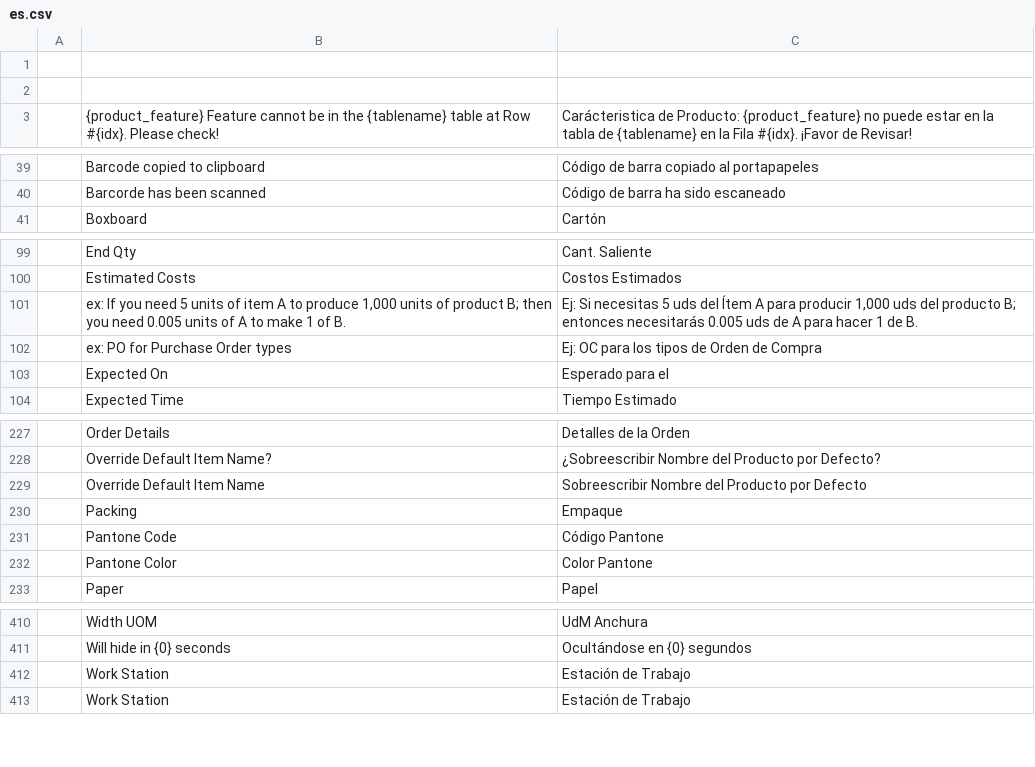
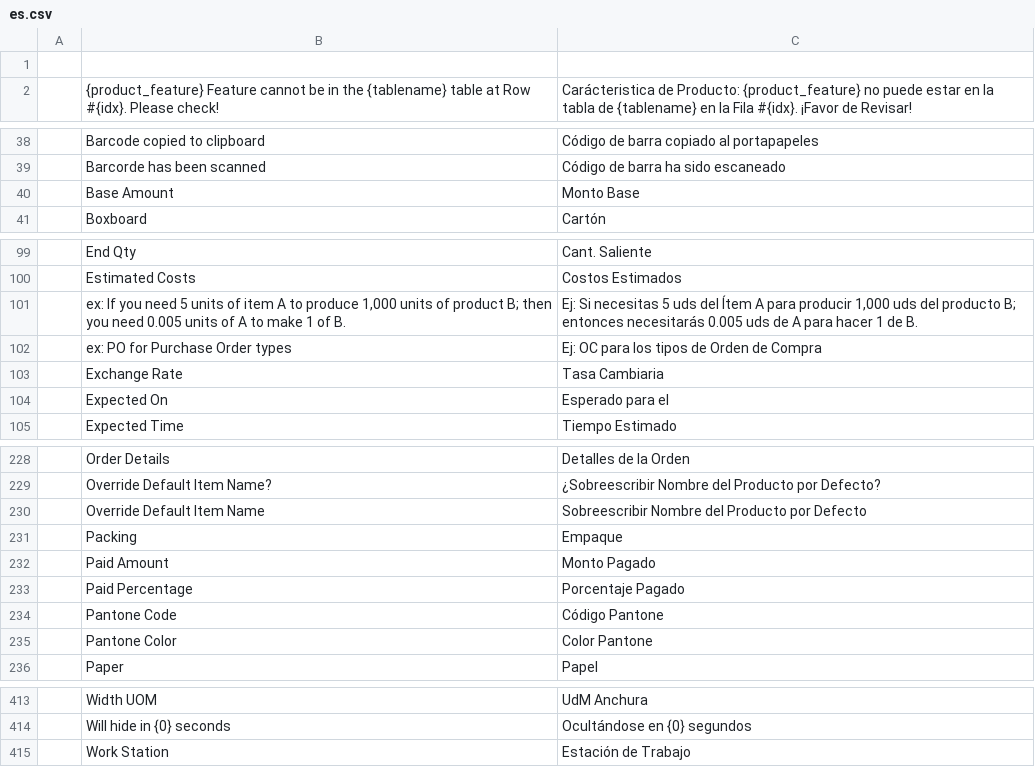
Before and after one commit to YefriTavarez/peark, a CSV file: peark/translations/es.csv, drawn as a sheet; only a part is shown, gaps mark what is left out; removed rows and columns are numbered as before the commit, all else as after; the diff names each change by its address in the sheet, - before the commit and + after, or states it on an @@ line.

Commit message:
Enable system to create a Payment Entry from Payment Entry Request

```diff
--- a/peark/translations/es.csv
+++ b/peark/translations/es.csv
-row 2: (empty)
+row 40:  | Base Amount | Monto Base
+row 103:  | Exchange Rate | Tasa Cambiaria
+row 232:  | Paid Amount | Monto Pagado
+row 233:  | Paid Percentage | Porcentaje Pagado
-row 412:  | Work Station | Estación de Trabajo
```
Also changed, not shown: 2 other files.
